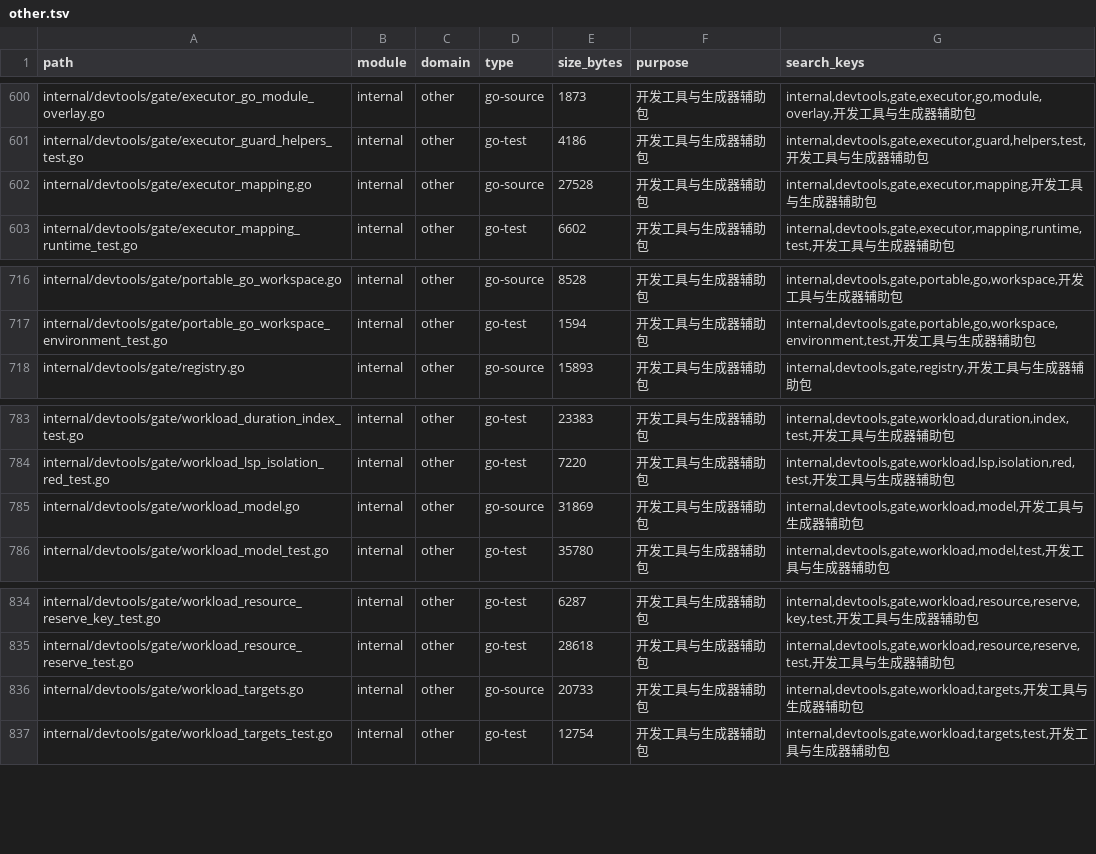
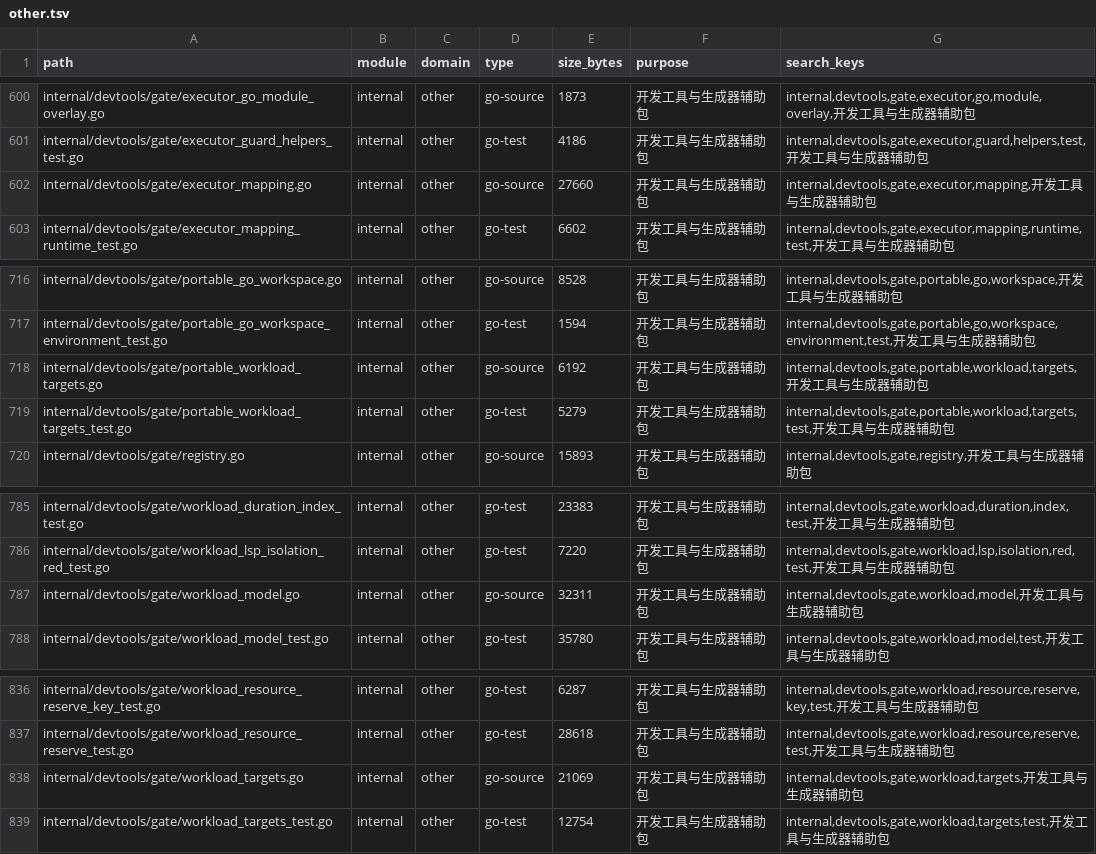
Before and after one commit to lihah111222333-cloud/Super-Dolphin-Agent-Cockpit, a TSV file: docs/doc/codemap/project-map/index/other.tsv, drawn as a sheet; only a part is shown, gaps mark what is left out.

```diff
--- a/docs/doc/codemap/project-map/index/other.tsv
+++ b/docs/doc/codemap/project-map/index/other.tsv
@@ -601,3 +601,3 @@ internal/devtools/gate/executor_go_module_overlay.go	internal	other	go-source	18
 internal/devtools/gate/executor_guard_helpers_test.go	internal	other	go-test	4186	开发工具与生成器辅助包	internal,devtools,gate,executor,guard,helpers,test,开发工具与生成器辅助包
-internal/devtools/gate/executor_mapping.go	internal	other	go-source	27528	开发工具与生成器辅助包	internal,devtools,gate,executor,mapping,开发工具与生成器辅助包
+internal/devtools/gate/executor_mapping.go	internal	other	go-source	27660	开发工具与生成器辅助包	internal,devtools,gate,executor,mapping,开发工具与生成器辅助包
 internal/devtools/gate/executor_mapping_runtime_test.go	internal	other	go-test	6602	开发工具与生成器辅助包	internal,devtools,gate,executor,mapping,runtime,test,开发工具与生成器辅助包
@@ -717,2 +717,4 @@ internal/devtools/gate/portable_go_workspace.go	internal	other	go-source	8528
 internal/devtools/gate/portable_go_workspace_environment_test.go	internal	other	go-test	1594	开发工具与生成器辅助包	internal,devtools,gate,portable,go,workspace,environment,test,开发工具与生成器辅助包
+internal/devtools/gate/portable_workload_targets.go	internal	other	go-source	6192	开发工具与生成器辅助包	internal,devtools,gate,portable,workload,targets,开发工具与生成器辅助包
+internal/devtools/gate/portable_workload_targets_test.go	internal	other	go-test	5279	开发工具与生成器辅助包	internal,devtools,gate,portable,workload,targets,test,开发工具与生成器辅助包
 internal/devtools/gate/registry.go	internal	other	go-source	15893	开发工具与生成器辅助包	internal,devtools,gate,registry,开发工具与生成器辅助包
@@ -784,3 +786,3 @@ internal/devtools/gate/workload_duration_index_test.go	internal	other	go-test	23
 internal/devtools/gate/workload_lsp_isolation_red_test.go	internal	other	go-test	7220	开发工具与生成器辅助包	internal,devtools,gate,workload,lsp,isolation,red,test,开发工具与生成器辅助包
-internal/devtools/gate/workload_model.go	internal	other	go-source	31869	开发工具与生成器辅助包	internal,devtools,gate,workload,model,开发工具与生成器辅助包
+internal/devtools/gate/workload_model.go	internal	other	go-source	32311	开发工具与生成器辅助包	internal,devtools,gate,workload,model,开发工具与生成器辅助包
 internal/devtools/gate/workload_model_test.go	internal	other	go-test	35780	开发工具与生成器辅助包	internal,devtools,gate,workload,model,test,开发工具与生成器辅助包
@@ -835,3 +837,3 @@ internal/devtools/gate/workload_resource_reserve_key_test.go	internal	other	go-t
 internal/devtools/gate/workload_resource_reserve_test.go	internal	other	go-test	28618	开发工具与生成器辅助包	internal,devtools,gate,workload,resource,reserve,test,开发工具与生成器辅助包
-internal/devtools/gate/workload_targets.go	internal	other	go-source	20733	开发工具与生成器辅助包	internal,devtools,gate,workload,targets,开发工具与生成器辅助包
+internal/devtools/gate/workload_targets.go	internal	other	go-source	21069	开发工具与生成器辅助包	internal,devtools,gate,workload,targets,开发工具与生成器辅助包
 internal/devtools/gate/workload_targets_test.go	internal	other	go-test	12754	开发工具与生成器辅助包	internal,devtools,gate,workload,targets,test,开发工具与生成器辅助包
```
Also changed, not shown: docs/doc/codemap/project-map/index/remote-ci.tsv, 10 other files.
